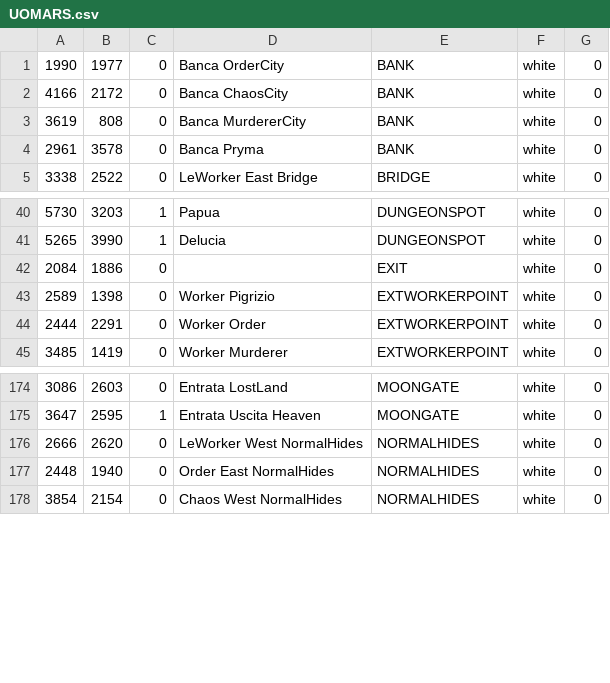
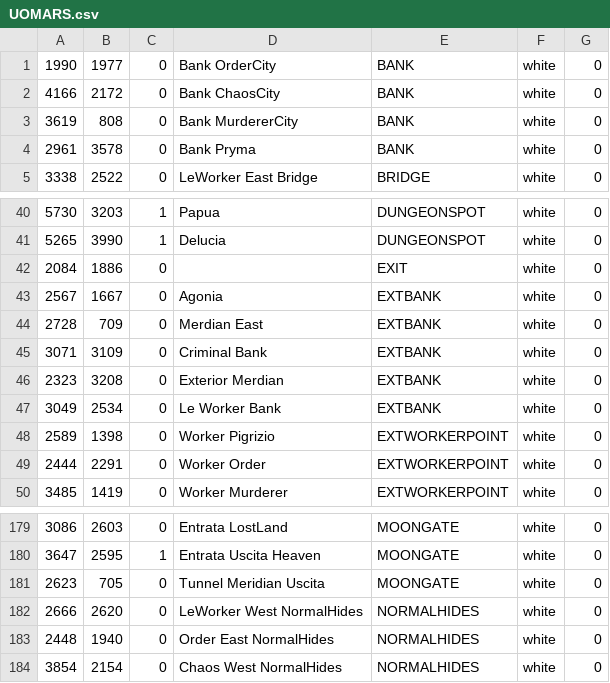
Before and after one commit to giga487/Converter-Enhanced-WorldMap, a CSV file: UOMARS.csv, drawn as a sheet; only a part is shown, gaps mark what is left out.

Commit message:
Update UOMARS.csv

```diff
--- a/UOMARS.csv
+++ b/UOMARS.csv
@@ -1,5 +1,5 @@
-1990,1977,0,  Banca OrderCity,BANK,white,0
-4166,2172,0,  Banca ChaosCity,BANK,white,0
-3619,808,0,  Banca MurdererCity,BANK,white,0
-2961,3578,0,  Banca Pryma,BANK,white,0
+1990,1977,0,  Bank OrderCity,BANK,white,0
+4166,2172,0,  Bank ChaosCity,BANK,white,0
+3619,808,0,  Bank MurdererCity,BANK,white,0
+2961,3578,0,  Bank Pryma,BANK,white,0
 3338,2522,0,  LeWorker East Bridge,BRIDGE,white,0
@@ -42,2 +42,7 @@
 2084,1886,0, ,EXIT,white,0
+2567,1667,0,  Agonia,EXTBANK,white,0
+2728,709,0,  Merdian East,EXTBANK,white,0
+3071,3109,0,  Criminal Bank,EXTBANK,white,0
+2323,3208,0,  Exterior Merdian,EXTBANK,white,0
+3049,2534,0,  Le Worker Bank,EXTBANK,white,0
 2589,1398,0,  Worker Pigrizio,EXTWORKERPOINT,white,0
@@ -175,2 +180,3 @@
 3647,2595,1,  Entrata Uscita Heaven,MOONGATE,white,0
+2623,705,0,  Tunnel Meridian Uscita,MOONGATE,white,0
 2666,2620,0,  LeWorker West NormalHides,NORMALHIDES,white,0
```
